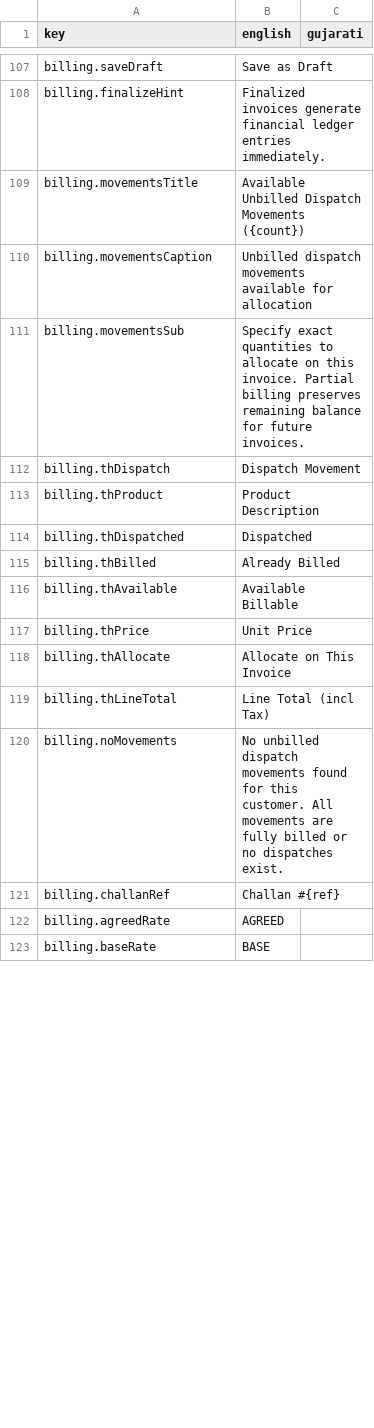
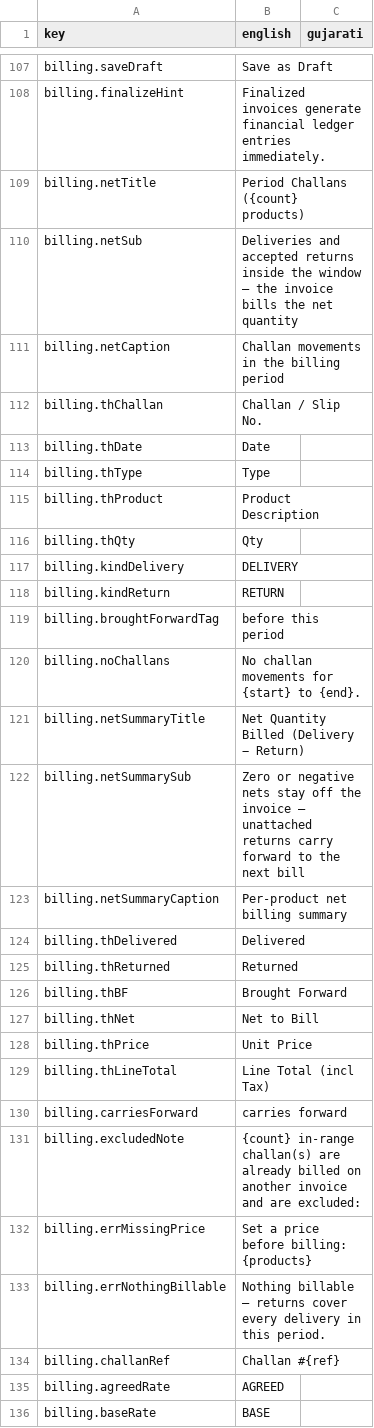
Before and after one commit to Jenish-2501/Finance-CRM, a CSV file: src/i18n/gu-handoff.csv, drawn as a sheet; only a part is shown, gaps mark what is left out; the diff covers the shown part only.

```diff
--- a/src/i18n/gu-handoff.csv
+++ b/src/i18n/gu-handoff.csv
@@ -108,14 +108,27 @@ billing.saveDraft,"Save as Draft",
 billing.finalizeHint,"Finalized invoices generate financial ledger entries immediately.",
-billing.movementsTitle,"Available Unbilled Dispatch Movements ({count})",
-billing.movementsCaption,"Unbilled dispatch movements available for allocation",
-billing.movementsSub,"Specify exact quantities to allocate on this invoice. Partial billing preserves remaining balance for future invoices.",
-billing.thDispatch,"Dispatch Movement",
+billing.netTitle,"Period Challans ({count} products)",
+billing.netSub,"Deliveries and accepted returns inside the window — the invoice bills the net quantity",
+billing.netCaption,"Challan movements in the billing period",
+billing.thChallan,"Challan / Slip No.",
+billing.thDate,"Date",
+billing.thType,"Type",
 billing.thProduct,"Product Description",
-billing.thDispatched,"Dispatched",
-billing.thBilled,"Already Billed",
-billing.thAvailable,"Available Billable",
+billing.thQty,"Qty",
+billing.kindDelivery,"DELIVERY",
+billing.kindReturn,"RETURN",
+billing.broughtForwardTag,"before this period",
+billing.noChallans,"No challan movements for {start} to {end}.",
+billing.netSummaryTitle,"Net Quantity Billed (Delivery − Return)",
+billing.netSummarySub,"Zero or negative nets stay off the invoice — unattached returns carry forward to the next bill",
+billing.netSummaryCaption,"Per-product net billing summary",
+billing.thDelivered,"Delivered",
+billing.thReturned,"Returned",
+billing.thBF,"Brought Forward",
+billing.thNet,"Net to Bill",
 billing.thPrice,"Unit Price",
-billing.thAllocate,"Allocate on This Invoice",
 billing.thLineTotal,"Line Total (incl Tax)",
-billing.noMovements,"No unbilled dispatch movements found for this customer. All movements are fully billed or no dispatches exist.",
+billing.carriesForward,"carries forward",
+billing.excludedNote,"{count} in-range challan(s) are already billed on another invoice and are excluded:",
+billing.errMissingPrice,"Set a price before billing: {products}",
+billing.errNothingBillable,"Nothing billable — returns cover every delivery in this period.",
 billing.challanRef,"Challan #{ref}",
```
Also changed, not shown: 21 added rows, 2 removed rows and 5 edited cells elsewhere in this file, 40 other files.
